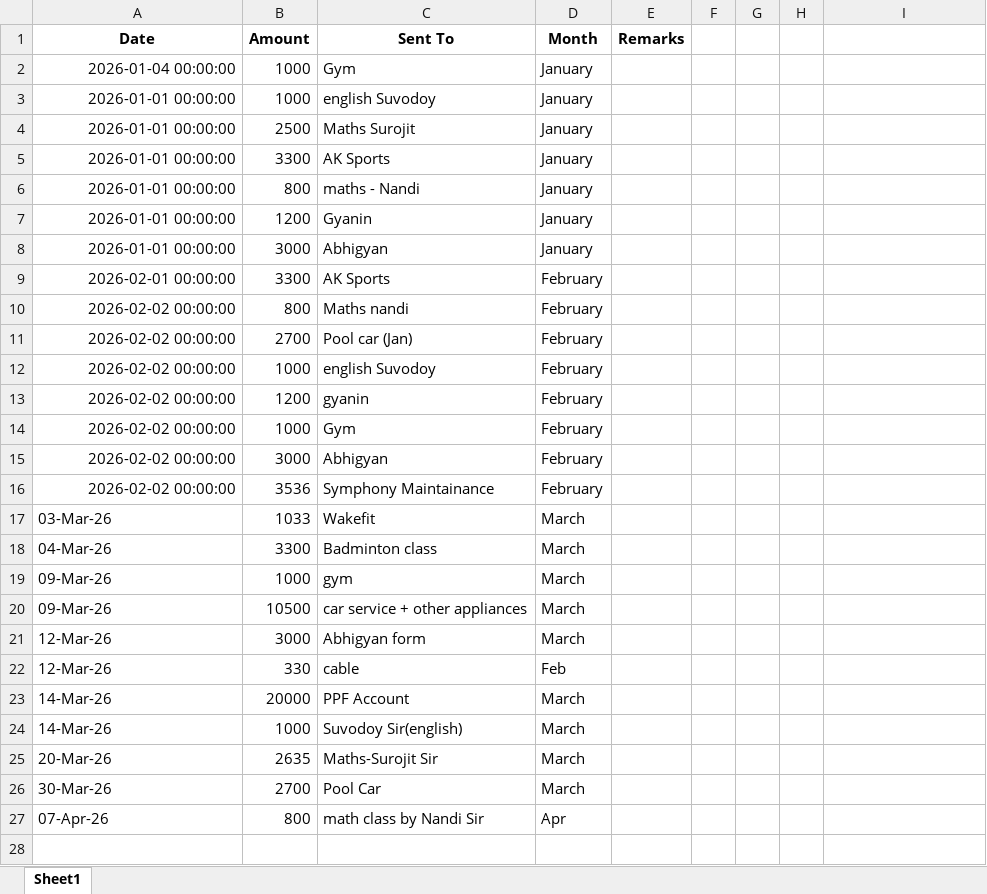
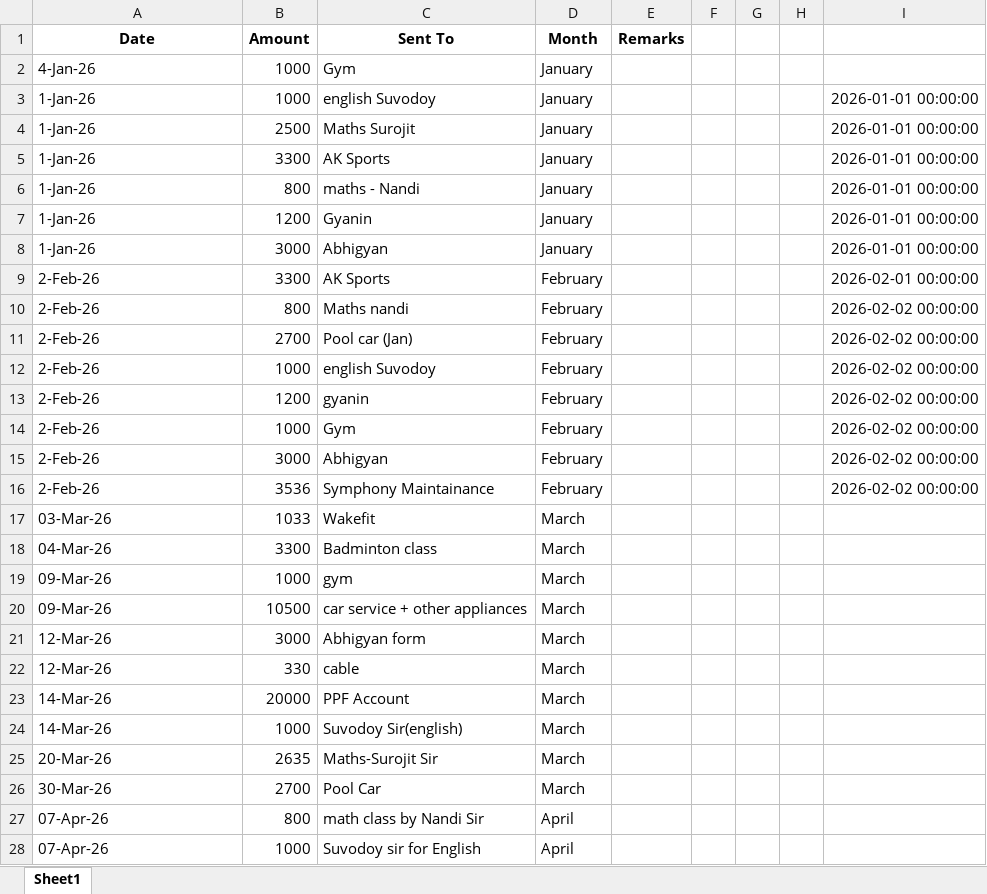
Before and after one commit to skresource/agentic-monthly-expense-try, an Excel workbook: assets/monthley-expneses.xlsx, sheet Sheet1, drawn as a sheet; values as stored, in another font and other column widths than the file's, no borders; the diff names each change by its address in the sheet, - before the commit and + after, or states it on an @@ line.

Commit message:
Updated the excel sheet month

```diff
--- a/assets/monthley-expneses.xlsx (sheet Sheet1)
+++ b/assets/monthley-expneses.xlsx (sheet Sheet1)
-A2 (Date): 2026-01-04 00:00:00
+A2 (Date): 4-Jan-26
-A2:A16 alignment: right
+A2:A16 alignment: left
-A3:A8 (Date): 2026-01-01 00:00:00
+A3:A8 (Date): 1-Jan-26
-I3:I8: (empty)
+I3:I8: 2026-01-01 00:00:00
-A9 (Date): 2026-02-01 00:00:00
+A9 (Date): 2-Feb-26
-I9: (empty)
+I9: 2026-02-01 00:00:00
-A10:A16 (Date): 2026-02-02 00:00:00
+A10:A16 (Date): 2-Feb-26
-I10:I16: (empty)
+I10:I16: 2026-02-02 00:00:00
-D22 (Month): Feb
+D22 (Month): March
-D27 (Month): Apr
+D27 (Month): April
+row 28: 07-Apr-26 | 1000 | Suvodoy sir for English | April
```
